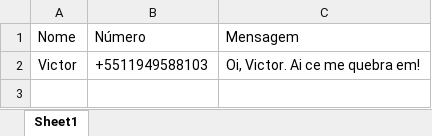
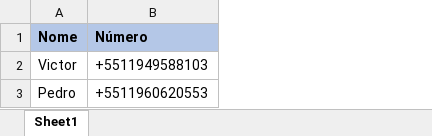
Before and after one commit to vituapds/ssss, an Excel workbook: data/df.xlsx, sheet Sheet1, drawn as a sheet; values as stored, in another font and other column widths than the file's, no borders; removed rows and columns are numbered as before the commit, all else as after; the diff names each change by its address in the sheet, - before the commit and + after, or states it on an @@ line.

```diff
--- a/data/df.xlsx (sheet Sheet1)
+++ b/data/df.xlsx (sheet Sheet1)
-column C (Mensagem), row 2: Oi, Victor. Ai ce me quebra em!
@@ A1:B1 fill: none → #B4C7E7, bold: off → on @@
+row 3: Pedro | +5511960620553
```
Also changed, not shown: 3 other files.
